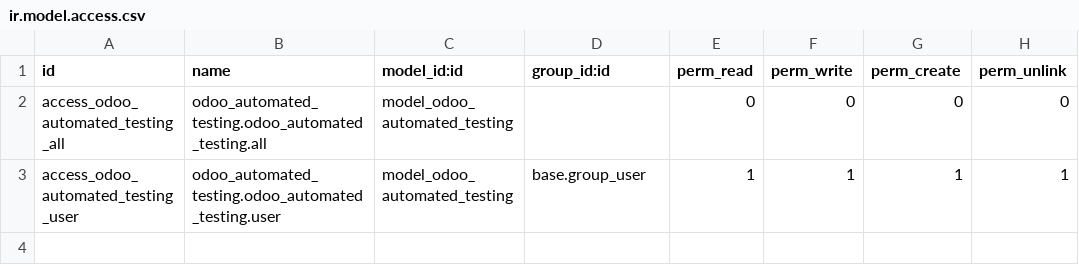
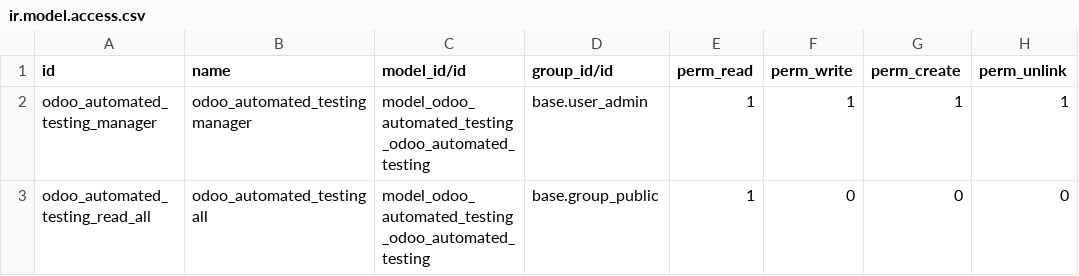
Before and after one commit to matteopolleschi/odoo_automated_testing, a CSV file: security/ir.model.access.csv, drawn as a sheet.

```diff
--- a/security/ir.model.access.csv
+++ b/security/ir.model.access.csv
@@ -1,3 +1,3 @@
-id,name,model_id:id,group_id:id,perm_read,perm_write,perm_create,perm_unlink
-access_odoo_automated_testing_all,odoo_automated_testing.odoo_automated_testing.all,model_odoo_automated_testing,,0,0,0,0
-access_odoo_automated_testing_user,odoo_automated_testing.odoo_automated_testing.user,model_odoo_automated_testing,base.group_user,1,1,1,1
+id,name,model_id/id,group_id/id,perm_read,perm_write,perm_create,perm_unlink
+odoo_automated_testing_manager,odoo_automated_testing manager,model_odoo_automated_testing_odoo_automated_testing,base.user_admin,1,1,1,1
+odoo_automated_testing_read_all,odoo_automated_testing all,model_odoo_automated_testing_odoo_automated_testing,base.group_public,1,0,0,0
```
Also changed, not shown: 3 other files.
